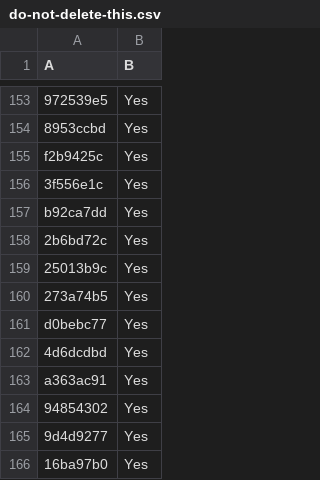
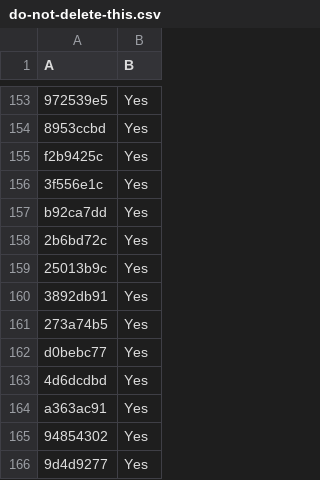
Before and after one commit to LightspeedBalls/data, a CSV file: do-not-delete-this.csv, drawn as a sheet; only a part is shown, gaps mark what is left out; the shorter side is filled out with more unchanged rows; the diff names each change by its address in the sheet, - before the commit and + after, or states it on an @@ line.

Commit message:
Update

```diff
--- a/do-not-delete-this.csv
+++ b/do-not-delete-this.csv
+row 160: 3892db91 | Yes
```
